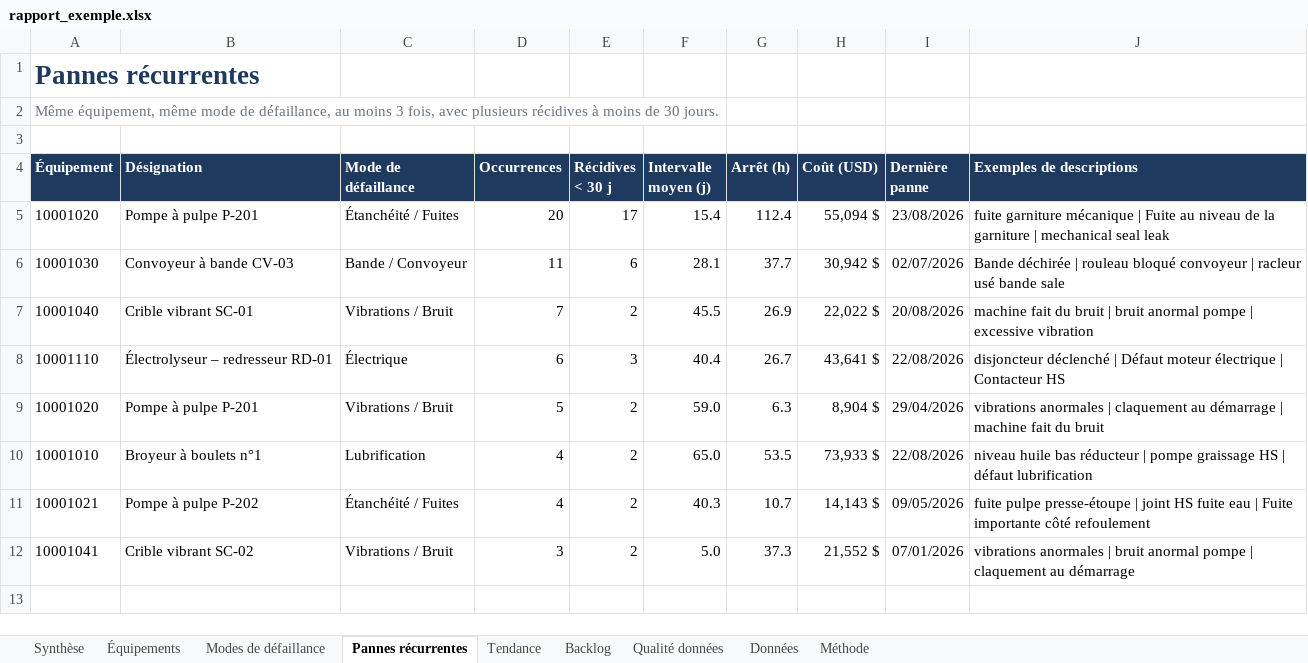
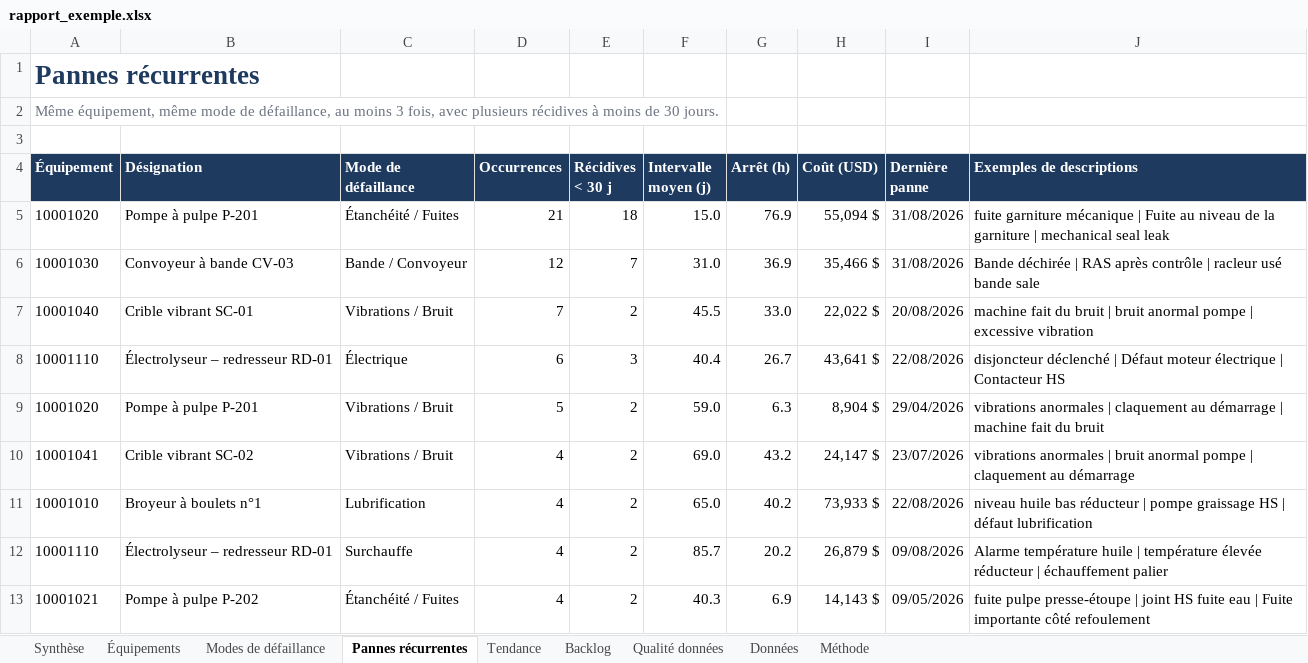
Before and after one commit to Joseph1705/SAPAGENT, an Excel workbook: exemples/rapport_exemple.xlsx, sheet Pannes récurrentes, drawn as a sheet; values as stored, in another font and other column widths than the file's, no borders; removed rows and columns are numbered as before the commit, all else as after; the diff names each change by its address in the sheet, - before the commit and + after, or states it on an @@ line.

```diff
--- a/exemples/rapport_exemple.xlsx (sheet Pannes récurrentes)
+++ b/exemples/rapport_exemple.xlsx (sheet Pannes récurrentes)
-D5 (Occurrences): 20
+D5 (Occurrences): 21
-E5 (Récidives < 30 j): 17
+E5 (Récidives < 30 j): 18
-F5 (Intervalle moyen (j)): 15.4
+F5 (Intervalle moyen (j)): 15.0
-G5 (Arrêt (h)): 112.4
+G5 (Arrêt (h)): 76.9
-I5 (Dernière panne): 23/08/2026
+I5 (Dernière panne): 31/08/2026
-D6 (Occurrences): 11
+D6 (Occurrences): 12
-E6 (Récidives < 30 j): 6
+E6 (Récidives < 30 j): 7
-F6 (Intervalle moyen (j)): 28.1
+F6 (Intervalle moyen (j)): 31.0
-G6 (Arrêt (h)): 37.7
+G6 (Arrêt (h)): 36.9
-H6 (Coût (USD)): 30,942 $
+H6 (Coût (USD)): 35,466 $
-I6 (Dernière panne): 02/07/2026
+I6 (Dernière panne): 31/08/2026
-J6 (Exemples de descriptions): …déchirée | rouleau bloqué convoyeur | racleur…
+J6 (Exemples de descriptions): …déchirée | RAS après contrôle | racleur…
-G7 (Arrêt (h)): 26.9
+G7 (Arrêt (h)): 33.0
+row 10: 10001041 | Crible vibrant SC-02 | Vibrations / Bruit | 4 | 2 | 69.0 | 43.2 | 24,147 $ | 23/07/2026 | vibrations anormales | bruit anormal pompe | claquement au démarrage
-G11 (Arrêt (h)): 53.5
+G11 (Arrêt (h)): 40.2
+row 12: 10001110 | Électrolyseur – redresseur RD-01 | Surchauffe | 4 | 2 | 85.7 | 20.2 | 26,879 $ | 09/08/2026 | Alarme température huile | température élevée réducteur | échauffement palier
-G13 (Arrêt (h)): 10.7
+G13 (Arrêt (h)): 6.9
-row 12: 10001041 | Crible vibrant SC-02 | Vibrations / Bruit | 3 | 2 | 5.0 | 37.3 | 21,552 $ | 07/01/2026 | vibrations anormales | bruit anormal pompe | claquement au démarrage
```
Also changed, not shown: sheet Données, sheet Backlog, sheet Équipements, sheet Modes de défaillance, sheet Synthèse, sheet Tendance, 2 more sheets, formulas that keep their value, charts or pictures, data/exemple_export_sap_pm.xlsx, 22 other files.
